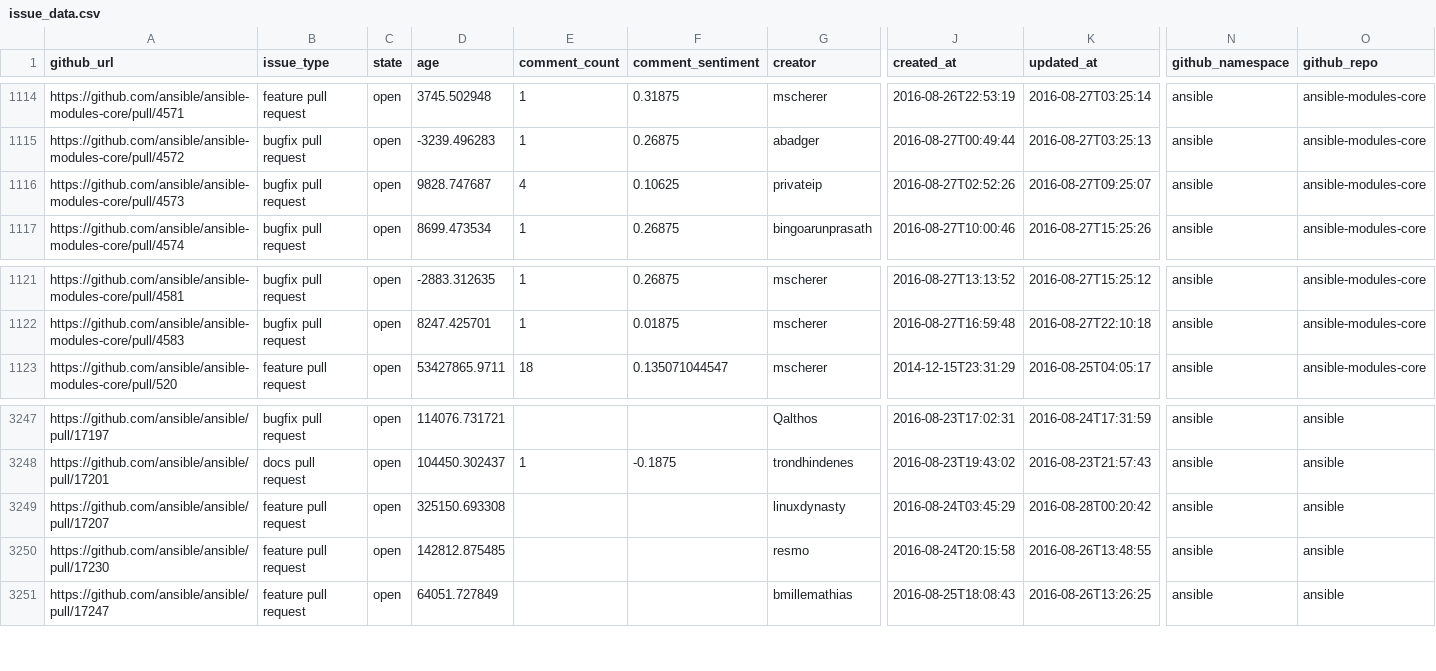
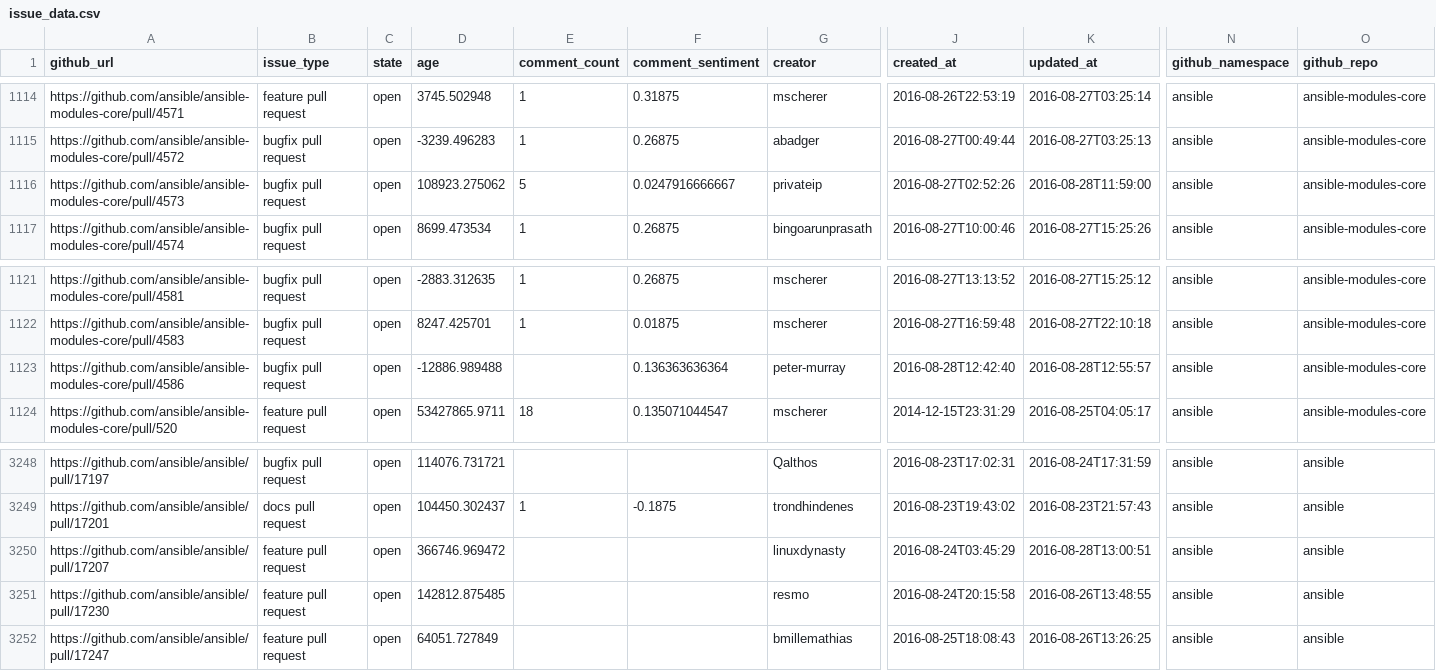
Before and after one commit to jctanner/jctanner.github.io, a CSV file: ansible/open/issue_data.csv, drawn as a sheet; only a part is shown, gaps mark what is left out; addresses are those after the commit; rows hold the shown columns only; the diff names each change by its address in the sheet, - before the commit and + after, or states it on an @@ line.

Commit message:
new data

```diff
--- a/ansible/open/issue_data.csv
+++ b/ansible/open/issue_data.csv
-D1116 (age): 9828.747687
+D1116 (age): 108923.275062
-E1116 (comment_count): 4
+E1116 (comment_count): 5
-F1116 (comment_sentiment): 0.10625
+F1116 (comment_sentiment): 0.0247916666667
-K1116 (updated_at): 2016-08-27T09:25:07
+K1116 (updated_at): 2016-08-28T11:59:00
+row 1123: https://github.com/ansible/ansible-modules-core/pull/4586 | bugfix pull request | open | -12886.989488 |  | 0.136363636364 | peter-murray | 2016-08-28T12:42:40 | 2016-08-28T12:55:57 | ansible | ansible-modules-core
-D3250 (age): 325150.693308
+D3250 (age): 366746.969472
-K3250 (updated_at): 2016-08-28T00:20:42
+K3250 (updated_at): 2016-08-28T13:00:51
```
Also changed, not shown: ansible/stats/repostats.csv, 7 other files.
